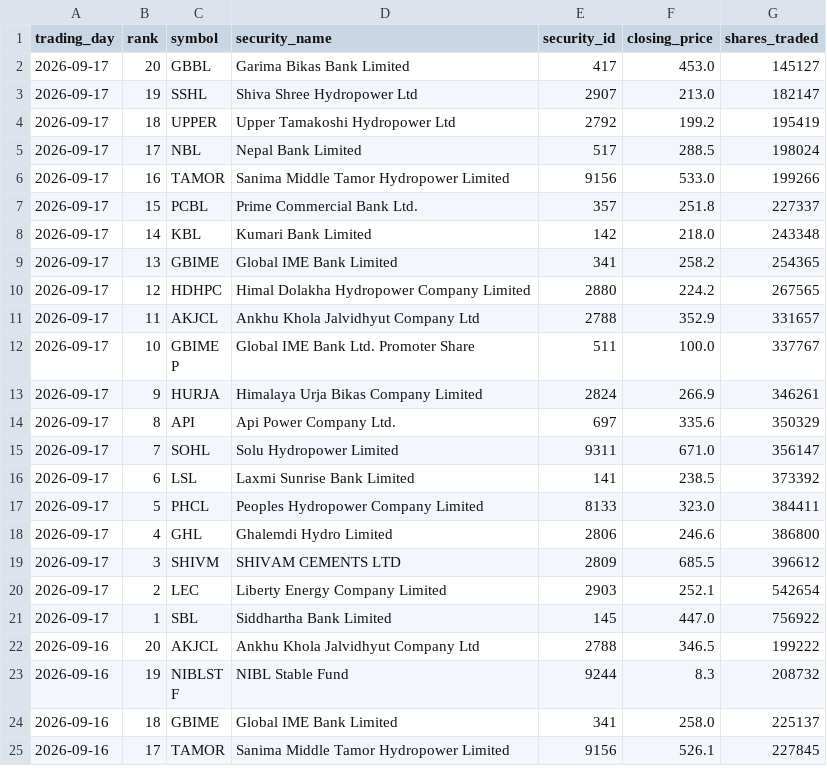
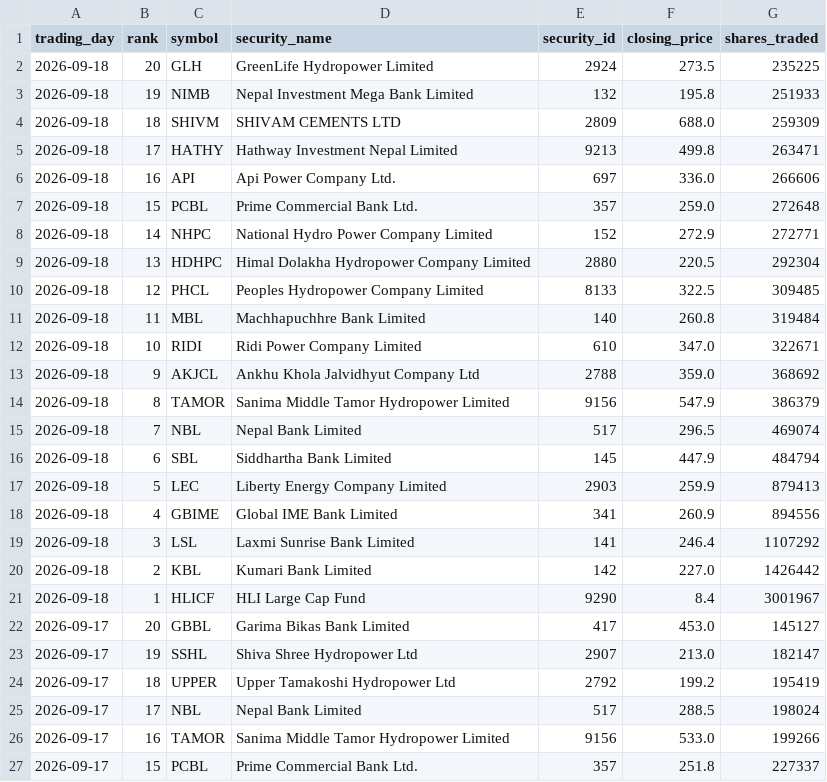
Before and after one commit to h0miez4evr/Nepse_automation, a CSV file: nepse_data/nepse_top20_volume.csv, drawn as a sheet; only a part is shown; the shorter side is filled out with more unchanged rows.

```diff
--- a/nepse_data/nepse_top20_volume.csv
+++ b/nepse_data/nepse_top20_volume.csv
@@ -1,2 +1,22 @@
 trading_day,rank,symbol,security_name,security_id,closing_price,shares_traded
+2026-09-18,20,GLH,GreenLife Hydropower Limited,2924,273.5,235225
+2026-09-18,19,NIMB,Nepal Investment Mega Bank Limited,132,195.8,251933
+2026-09-18,18,SHIVM,SHIVAM CEMENTS LTD,2809,688.0,259309
+2026-09-18,17,HATHY,Hathway Investment Nepal Limited,9213,499.8,263471
+2026-09-18,16,API,Api Power Company Ltd.,697,336.0,266606
+2026-09-18,15,PCBL,Prime Commercial Bank Ltd.,357,259.0,272648
+2026-09-18,14,NHPC,National Hydro Power Company Limited,152,272.9,272771
+2026-09-18,13,HDHPC,Himal Dolakha Hydropower Company Limited,2880,220.5,292304
+2026-09-18,12,PHCL,Peoples Hydropower Company Limited,8133,322.5,309485
+2026-09-18,11,MBL,Machhapuchhre Bank Limited,140,260.8,319484
+2026-09-18,10,RIDI,Ridi Power Company Limited,610,347.0,322671
+2026-09-18,9,AKJCL,Ankhu Khola Jalvidhyut Company Ltd,2788,359.0,368692
+2026-09-18,8,TAMOR,Sanima Middle Tamor Hydropower Limited,9156,547.9,386379
+2026-09-18,7,NBL,Nepal Bank Limited,517,296.5,469074
+2026-09-18,6,SBL,Siddhartha Bank Limited,145,447.9,484794
+2026-09-18,5,LEC,Liberty Energy Company Limited,2903,259.9,879413
+2026-09-18,4,GBIME,Global IME Bank Limited,341,260.9,894556
+2026-09-18,3,LSL,Laxmi Sunrise Bank Limited,141,246.4,1107292
+2026-09-18,2,KBL,Kumari Bank Limited,142,227.0,1426442
+2026-09-18,1,HLICF,HLI Large Cap Fund,9290,8.4,3001967
 2026-09-17,20,GBBL,Garima Bikas Bank Limited,417,453.0,145127
```
Also changed, not shown: nepse_data/nepse_top20_gainers.csv, nepse_data/nepse_top20_relative_strength.csv, 2 other files.
